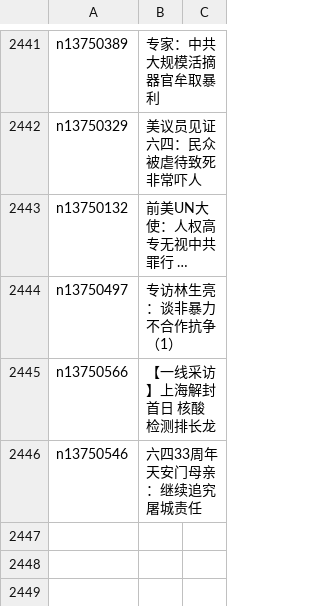
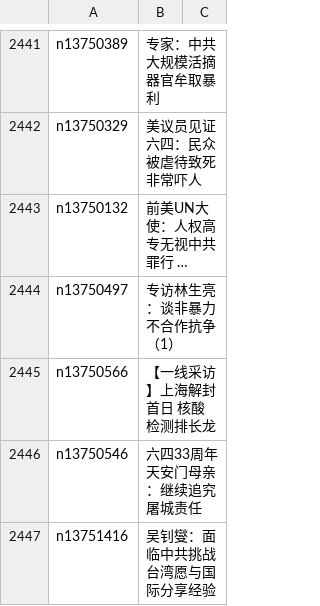
Before and after one commit to easy2view/epoch-news, a CSV file: indexes/ncid278.csv, drawn as a sheet; only a part is shown, gaps mark what is left out; long unchanged cells end in …; the diff names each change by its address in the sheet, - before the commit and + after, or states it on an @@ line.

```diff
--- a/indexes/ncid278.csv
+++ b/indexes/ncid278.csv
+row 2447: n13751416 | 吴钊燮：面临中共挑战 台湾愿与国际分享经验
```
Also changed, not shown: indexes/ncid1078159.csv, indexes/ncid1078160.csv, 32 other files.
